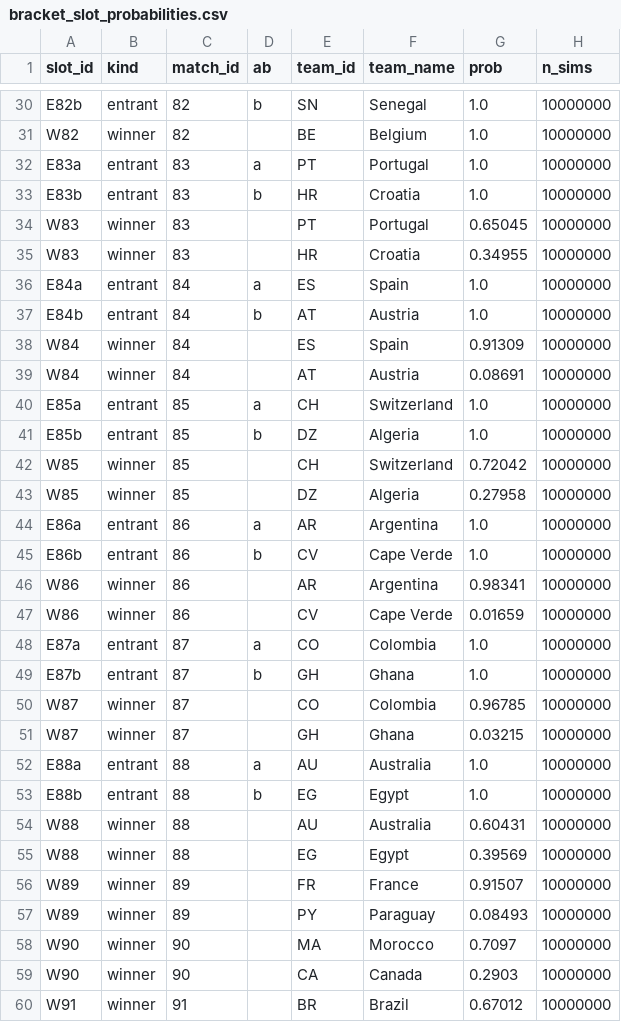
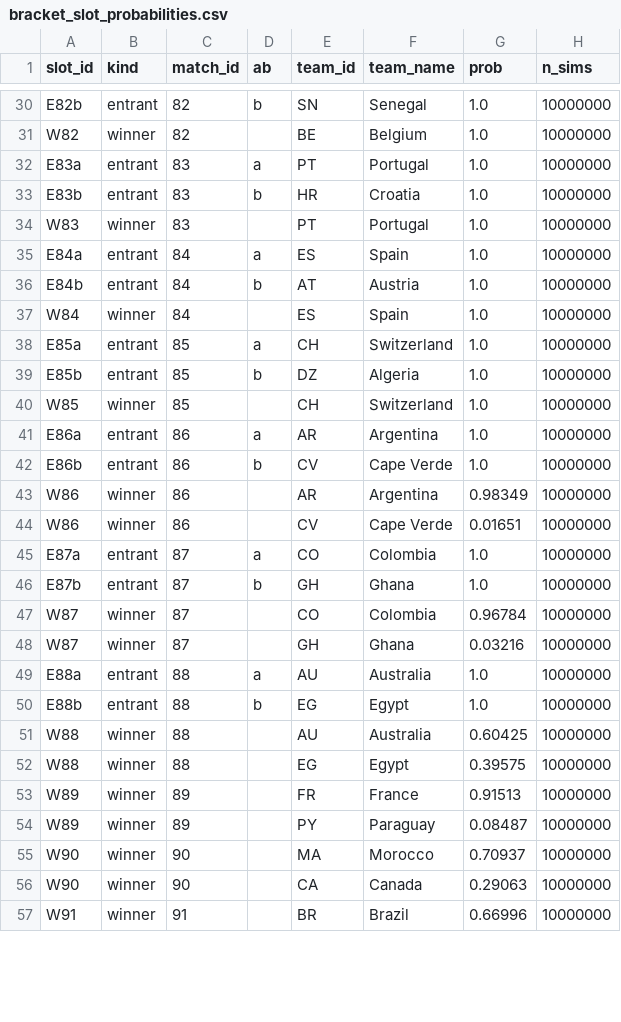
Before and after one commit to recommend-games/blog, a CSV file: experiments/world_cup_2026/outputs/conditional_knockout/bracket_slot_probabilities.csv, drawn as a sheet; only a part is shown, gaps mark what is left out; the diff covers the shown part only.

```diff
--- a/experiments/world_cup_2026/outputs/conditional_knockout/bracket_slot_probabilities.csv
+++ b/experiments/world_cup_2026/outputs/conditional_knockout/bracket_slot_probabilities.csv
@@ -33,28 +33,25 @@ E83a,entrant,83,a,PT,Portugal,1.0,10000000
 E83b,entrant,83,b,HR,Croatia,1.0,10000000
-W83,winner,83,"",PT,Portugal,0.65045,10000000
-W83,winner,83,"",HR,Croatia,0.34955,10000000
+W83,winner,83,"",PT,Portugal,1.0,10000000
 E84a,entrant,84,a,ES,Spain,1.0,10000000
 E84b,entrant,84,b,AT,Austria,1.0,10000000
-W84,winner,84,"",ES,Spain,0.91309,10000000
-W84,winner,84,"",AT,Austria,0.08691,10000000
+W84,winner,84,"",ES,Spain,1.0,10000000
 E85a,entrant,85,a,CH,Switzerland,1.0,10000000
 E85b,entrant,85,b,DZ,Algeria,1.0,10000000
-W85,winner,85,"",CH,Switzerland,0.72042,10000000
-W85,winner,85,"",DZ,Algeria,0.27958,10000000
+W85,winner,85,"",CH,Switzerland,1.0,10000000
 E86a,entrant,86,a,AR,Argentina,1.0,10000000
 E86b,entrant,86,b,CV,Cape Verde,1.0,10000000
-W86,winner,86,"",AR,Argentina,0.98341,10000000
-W86,winner,86,"",CV,Cape Verde,0.01659,10000000
+W86,winner,86,"",AR,Argentina,0.98349,10000000
+W86,winner,86,"",CV,Cape Verde,0.01651,10000000
 E87a,entrant,87,a,CO,Colombia,1.0,10000000
 E87b,entrant,87,b,GH,Ghana,1.0,10000000
-W87,winner,87,"",CO,Colombia,0.96785,10000000
-W87,winner,87,"",GH,Ghana,0.03215,10000000
+W87,winner,87,"",CO,Colombia,0.96784,10000000
+W87,winner,87,"",GH,Ghana,0.03216,10000000
 E88a,entrant,88,a,AU,Australia,1.0,10000000
 E88b,entrant,88,b,EG,Egypt,1.0,10000000
-W88,winner,88,"",AU,Australia,0.60431,10000000
-W88,winner,88,"",EG,Egypt,0.39569,10000000
-W89,winner,89,"",FR,France,0.91507,10000000
-W89,winner,89,"",PY,Paraguay,0.08493,10000000
-W90,winner,90,"",MA,Morocco,0.7097,10000000
-W90,winner,90,"",CA,Canada,0.2903,10000000
-W91,winner,91,"",BR,Brazil,0.67012,10000000
+W88,winner,88,"",AU,Australia,0.60425,10000000
+W88,winner,88,"",EG,Egypt,0.39575,10000000
+W89,winner,89,"",FR,France,0.91513,10000000
+W89,winner,89,"",PY,Paraguay,0.08487,10000000
+W90,winner,90,"",MA,Morocco,0.70937,10000000
+W90,winner,90,"",CA,Canada,0.29063,10000000
+W91,winner,91,"",BR,Brazil,0.66996,10000000
```
Also changed, not shown: 12 removed rows and 67 edited cells elsewhere in this file, experiments/world_cup_2026/data/processed/market_odds_conditional_knockout.csv, experiments/world_cup_2026/data/processed/results.csv, 11 other files.
